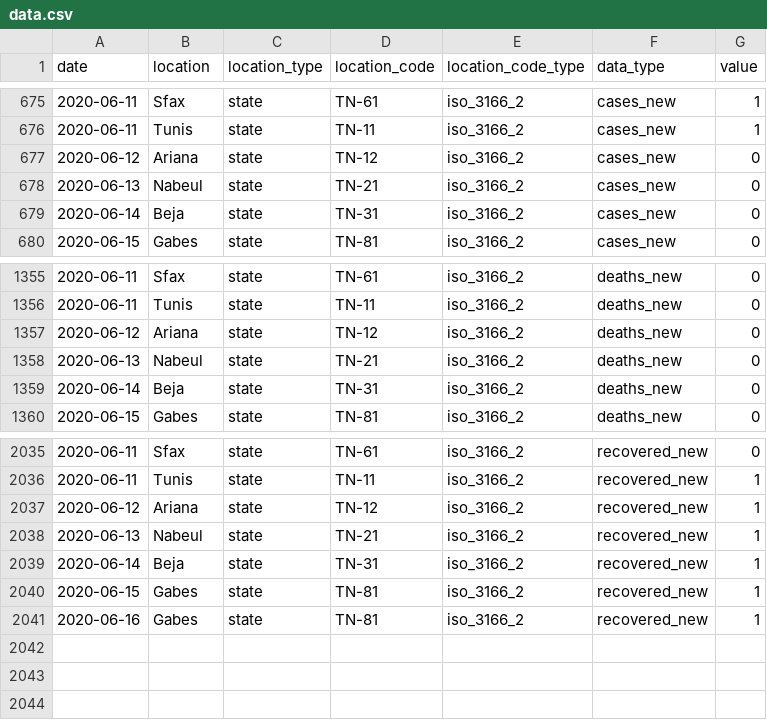
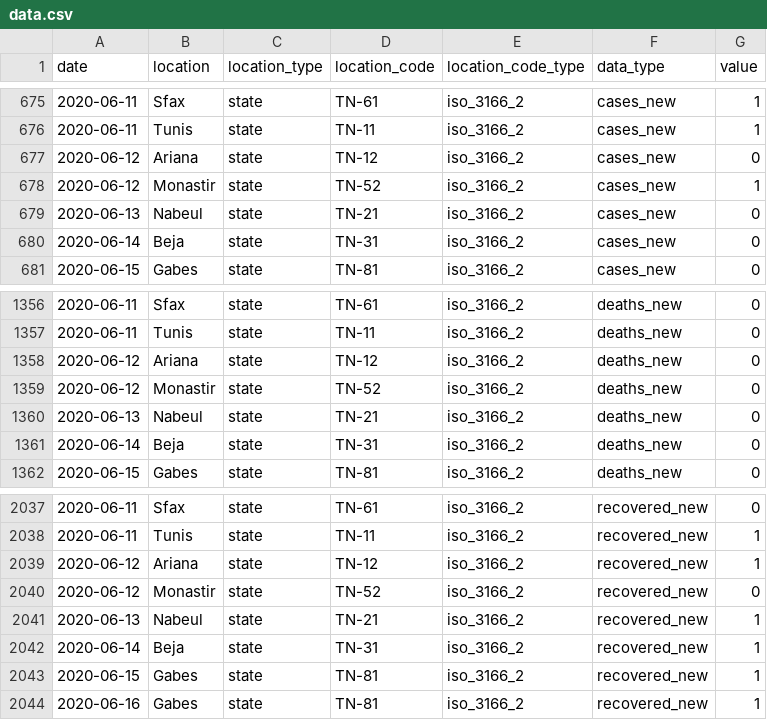
Before and after one commit to MounaBelaid/covid19datatunisia, a CSV file: dist/data.csv, drawn as a sheet; only a part is shown, gaps mark what is left out; the diff names each change by its address in the sheet, - before the commit and + after, or states it on an @@ line.

Commit message:
Update data.csv

```diff
--- a/dist/data.csv
+++ b/dist/data.csv
+row 678: 2020-06-12 | Monastir | state | TN-52 | iso_3166_2 | cases_new | 1
+row 1359: 2020-06-12 | Monastir | state | TN-52 | iso_3166_2 | deaths_new | 0
+row 2040: 2020-06-12 | Monastir | state | TN-52 | iso_3166_2 | recovered_new | 0
```
